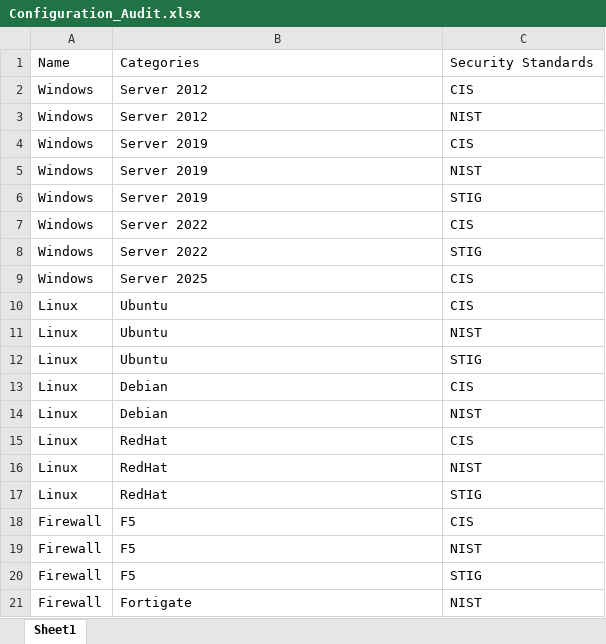
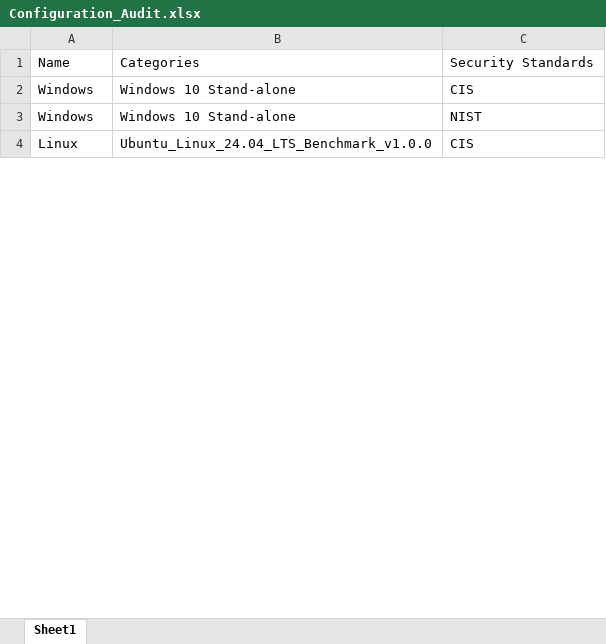
Before and after one commit to georshan-defsecone/DSEC360-, an Excel workbook: backend/DSEC/scan/data/Configuration_Audit.xlsx, sheet Sheet1, drawn as a sheet; only a part is shown; values as stored, in another font and other column widths than the file's, no borders; removed rows and columns are numbered as before the commit, all else as after; the diff covers the shown part only; the diff names each change by its address in the sheet, - before the commit and + after, or states it on an @@ line.

```diff
--- a/backend/DSEC/scan/data/Configuration_Audit.xlsx (sheet Sheet1)
+++ b/backend/DSEC/scan/data/Configuration_Audit.xlsx (sheet Sheet1)
-B2:B3: Server 2012
+B2:B3: Windows 10 Stand-alone
-row 4: Windows | Server 2019 | CIS
-row 5: Windows | Server 2019 | NIST
-row 6: Windows | Server 2019 | STIG
-row 7: Windows | Server 2022 | CIS
-row 8: Windows | Server 2022 | STIG
-row 9: Windows | Server 2025 | CIS
-B4: Ubuntu
+B4: Ubuntu_Linux_24.04_LTS_Benchmark_v1.0.0
-row 11: Linux | Ubuntu | NIST
-row 12: Linux | Ubuntu | STIG
-row 13: Linux | Debian | CIS
-row 14: Linux | Debian | NIST
-row 15: Linux | RedHat | CIS
-row 16: Linux | RedHat | NIST
-row 17: Linux | RedHat | STIG
-row 18: Firewall | F5 | CIS
-row 19: Firewall | F5 | NIST
-row 20: Firewall | F5 | STIG
-row 21: Firewall | Fortigate | NIST
```
Also changed, not shown: 40 removed rows, 6 edited cells and cell formats elsewhere in this sheet, 27 other files.
